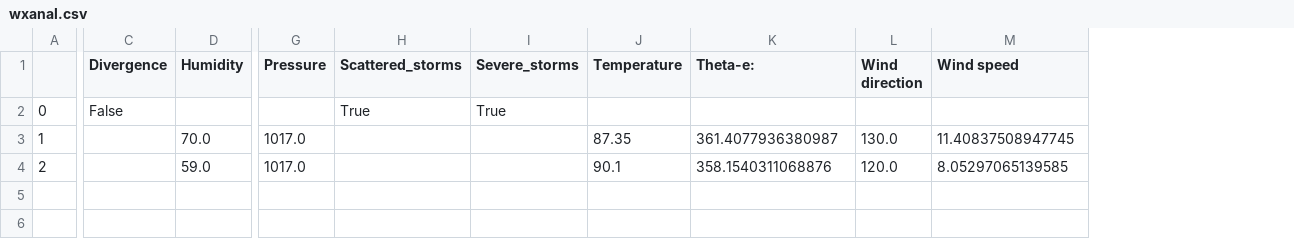
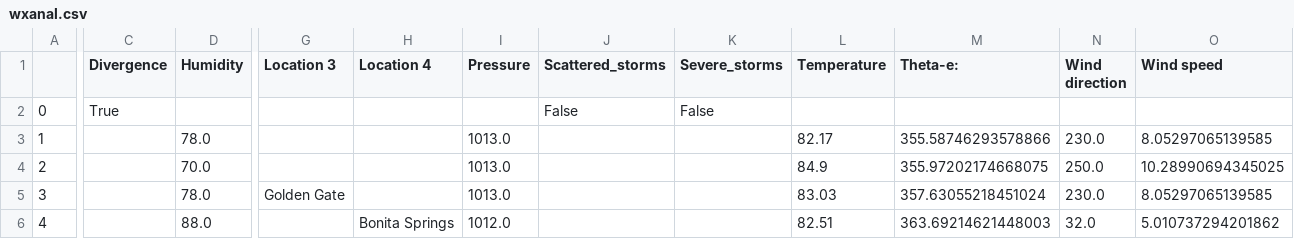
Before and after one commit to kenpryor67/Weather-and-Storm-Analysis-Tool, a CSV file: data/wxanal.csv, drawn as a sheet; only a part is shown, gaps mark what is left out; addresses are those after the commit; rows hold the shown columns only; the diff covers the shown part only; the diff names each change by its address in the sheet, - before the commit and + after, or states it on an @@ line.

Commit message:
Add files via upload

```diff
--- a/data/wxanal.csv
+++ b/data/wxanal.csv
+column G (Location 3), empty
+column H (Location 4), empty
-C2 (Divergence): False
+C2 (Divergence): True
-J2 (Scattered_storms): True
+J2 (Scattered_storms): False
-K2 (Severe_storms): True
+K2 (Severe_storms): False
-D3 (Humidity): 70.0
+D3 (Humidity): 78.0
-I3:I4 (Pressure): 1017.0
+I3:I4 (Pressure): 1013.0
-L3 (Temperature): 87.35
+L3 (Temperature): 82.17
-M3 (Theta-e:): 361.4077936380987
+M3 (Theta-e:): 355.58746293578866
-N3 (Wind direction): 130.0
+N3 (Wind direction): 230.0
-O3 (Wind speed): 11.40837508947745
+O3 (Wind speed): 8.05297065139585
-D4 (Humidity): 59.0
+D4 (Humidity): 70.0
-L4 (Temperature): 90.1
+L4 (Temperature): 84.9
-M4 (Theta-e:): 358.1540311068876
+M4 (Theta-e:): 355.97202174668075
-N4 (Wind direction): 120.0
+N4 (Wind direction): 250.0
-O4 (Wind speed): 8.05297065139585
+O4 (Wind speed): 10.28990694345025
+row 5: 3 |  | 78.0 | Golden Gate |  | 1013.0 |  |  | 83.03 | 357.63055218451024 | 230.0 | 8.05297065139585
+row 6: 4 |  | 88.0 |  | Bonita Springs | 1012.0 |  |  | 82.51 | 363.69214621448003 | 32.0 | 5.010737294201862
```
Also changed, not shown: 2 edited cells elsewhere in this file.
